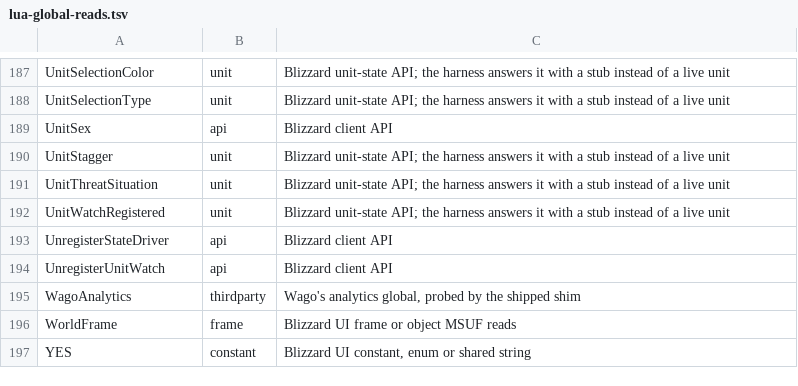
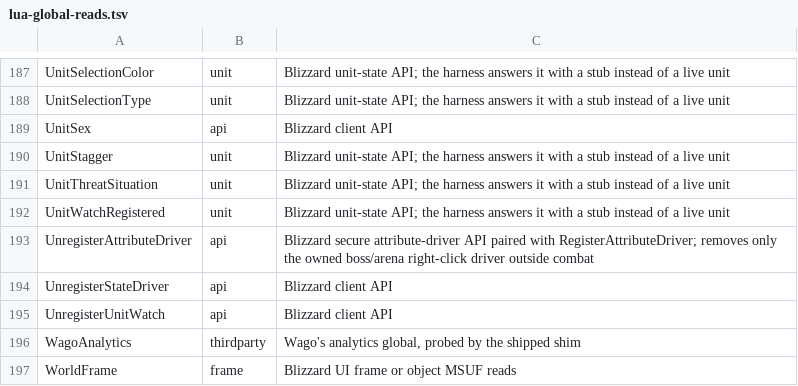
Before and after one commit to Mapkov2/MidnightSimpleUnitFrames, a TSV file: tools/lua-global-reads.tsv, drawn as a sheet; only a part is shown, gaps mark what is left out; the shorter side is filled out with more unchanged rows.

```diff
--- a/tools/lua-global-reads.tsv
+++ b/tools/lua-global-reads.tsv
@@ -192,2 +192,3 @@ UnitThreatSituation	unit	Blizzard unit-state API; the harness answers it with a
 UnitWatchRegistered	unit	Blizzard unit-state API; the harness answers it with a stub instead of a live unit
+UnregisterAttributeDriver	api	Blizzard secure attribute-driver API paired with RegisterAttributeDriver; removes only the owned boss/arena right-click driver outside combat
 UnregisterStateDriver	api	Blizzard client API
```
Also changed, not shown: tools/classic-gate-smokes.tsv, 30 other files.
